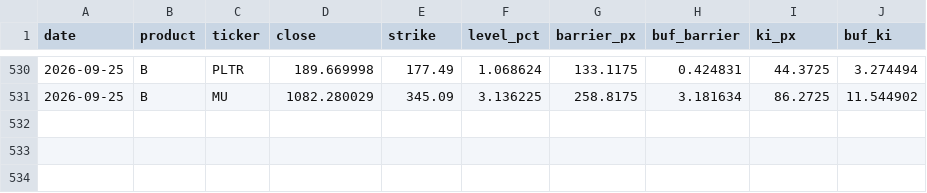
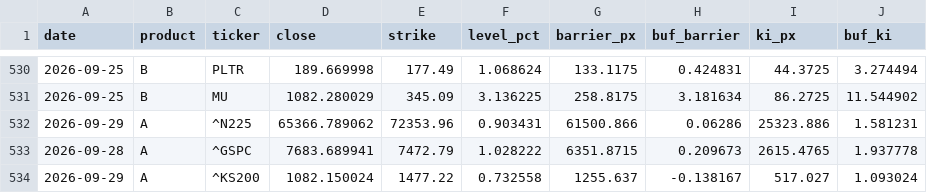
Before and after one commit to scocuro/release, a CSV file: data/history.csv, drawn as a sheet; only a part is shown, gaps mark what is left out.

```diff
--- a/data/history.csv
+++ b/data/history.csv
@@ -531 +531,4 @@
 2026-09-25,B,MU,1082.280029,345.09,3.136225,258.8175,3.181634,86.2725,11.544902
+2026-09-29,A,^N225,65366.789062,72353.96,0.903431,61500.866,0.06286,25323.886,1.581231
+2026-09-28,A,^GSPC,7683.689941,7472.79,1.028222,6351.8715,0.209673,2615.4765,1.937778
+2026-09-29,A,^KS200,1082.150024,1477.22,0.732558,1255.637,-0.138167,517.027,1.093024
```
Also changed, not shown: docs/data/history.csv, 3 other files.
